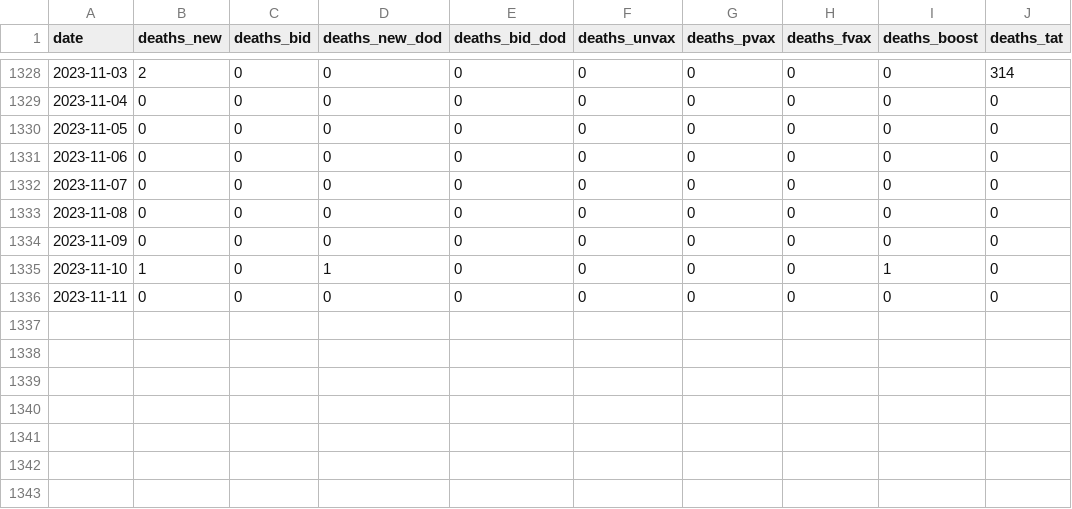
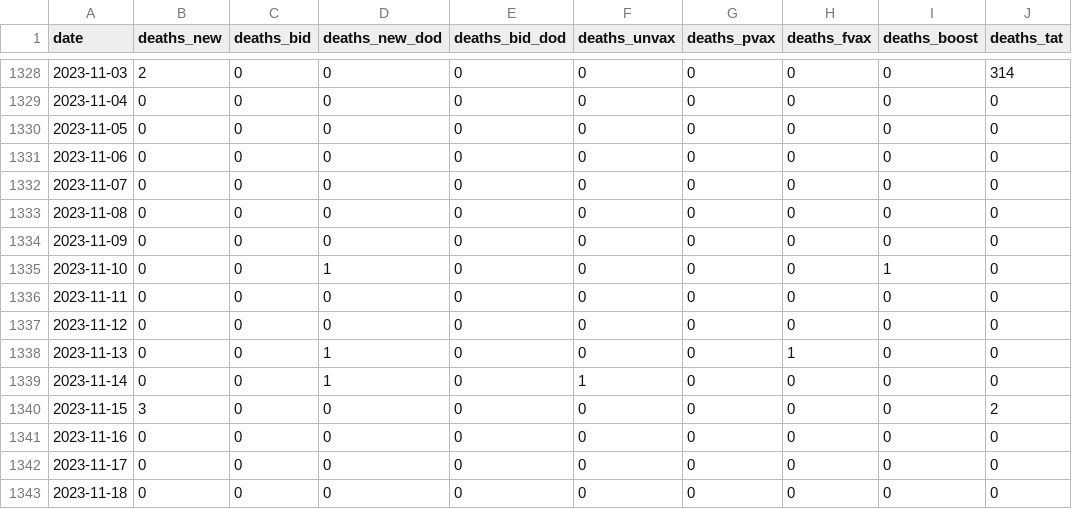
Before and after one commit to rvaughan/coronavirus-data, a CSV file: malaysia/deaths_malaysia.csv, drawn as a sheet; only a part is shown, gaps mark what is left out.

```diff
--- a/malaysia/deaths_malaysia.csv
+++ b/malaysia/deaths_malaysia.csv
@@ -1334,3 +1334,10 @@ date,deaths_new,deaths_bid,deaths_new_dod,deaths_bid_dod,deaths_unvax,deaths_pva
 2023-11-09,0,0,0,0,0,0,0,0,0
-2023-11-10,1,0,1,0,0,0,0,1,0
+2023-11-10,0,0,1,0,0,0,0,1,0
 2023-11-11,0,0,0,0,0,0,0,0,0
+2023-11-12,0,0,0,0,0,0,0,0,0
+2023-11-13,0,0,1,0,0,0,1,0,0
+2023-11-14,0,0,1,0,1,0,0,0,0
+2023-11-15,3,0,0,0,0,0,0,0,2
+2023-11-16,0,0,0,0,0,0,0,0,0
+2023-11-17,0,0,0,0,0,0,0,0,0
+2023-11-18,0,0,0,0,0,0,0,0,0
```
Also changed, not shown: malaysia/cases_malaysia.csv, malaysia/deaths_state.csv, 5 other files.
